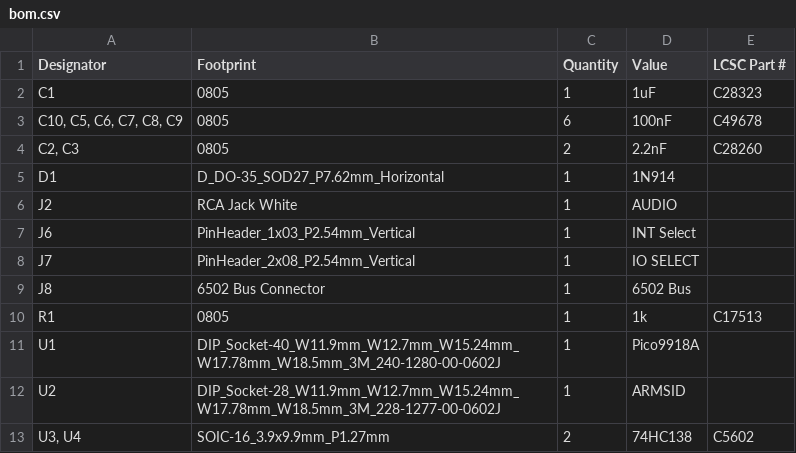
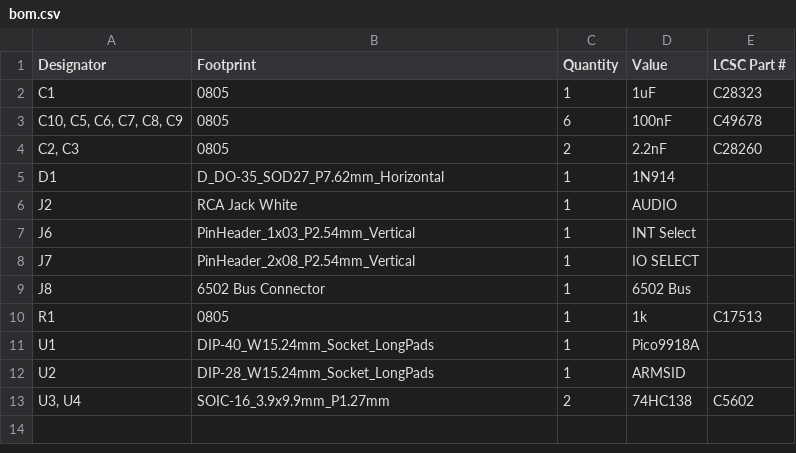
Before and after one commit to acwright/6502-VCS, a CSV file: Production/Output Board/Rev 1.1/bom.csv, drawn as a sheet.

```diff
--- a/Production/Output Board/Rev 1.1/bom.csv
+++ b/Production/Output Board/Rev 1.1/bom.csv
@@ -10,4 +10,4 @@ J8,6502 Bus Connector,1,6502 Bus,
 R1,0805,1,1k,C17513
-U1,DIP_Socket-40_W11.9mm_W12.7mm_W15.24mm_W17.78mm_W18.5mm_3M_240-1280-00-0602J,1,Pico9918A,
-U2,DIP_Socket-28_W11.9mm_W12.7mm_W15.24mm_W17.78mm_W18.5mm_3M_228-1277-00-0602J,1,ARMSID,
+U1,DIP-40_W15.24mm_Socket_LongPads,1,Pico9918A,
+U2,DIP-28_W15.24mm_Socket_LongPads,1,ARMSID,
 "U3, U4",SOIC-16_3.9x9.9mm_P1.27mm,2,74HC138,C5602
```
Also changed, not shown: BOM/Output Board/Rev 1.1/digikey-through-hole.csv, BOM/Output Board/Rev 1.1/digikey.csv, 19 other files.
